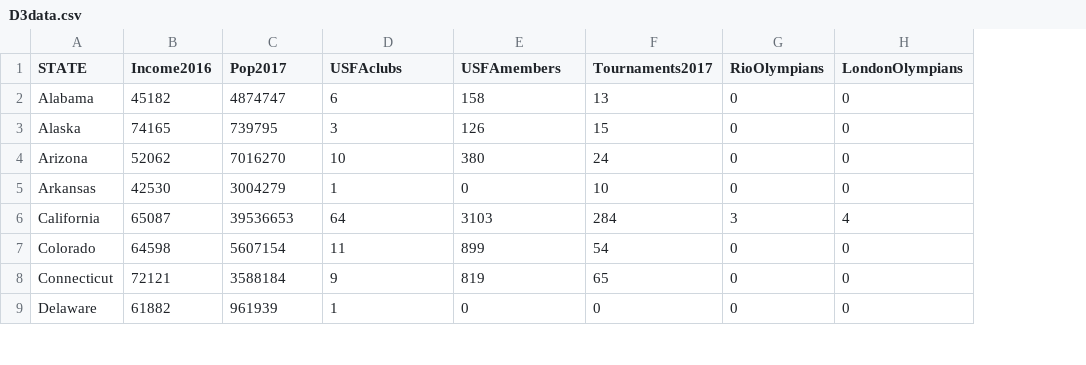
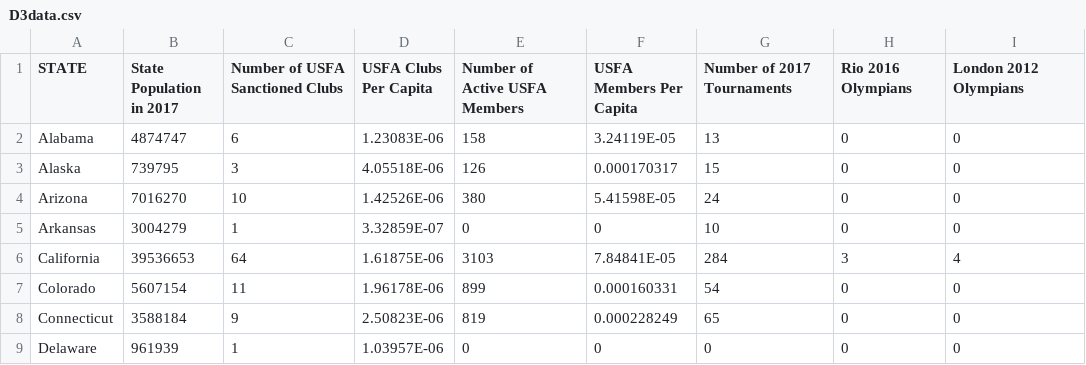
Before and after one commit to ejpje/d3-coordinated-viz, a CSV file: data/D3data.csv, drawn as a sheet; only a part is shown; removed rows and columns are numbered as before the commit, all else as after; the diff names each change by its address in the sheet, - before the commit and + after, or states it on an @@ line.

```diff
--- a/data/D3data.csv
+++ b/data/D3data.csv
-column B (Income2016), rows 2-9: 45182 | 74165 | 52062 | 42530 | 65087 | 64598 | 72121 | 61882
+column D (USFA Clubs Per Capita), rows 2-9: 1.23083E-06 | 4.05518E-06 | 1.42526E-06 | 3.32859E-07 | 1.61875E-06 | 1.96178E-06 | 2.50823E-06 | 1.03957E-06
+column F (USFA Members Per Capita), rows 2-9: 3.24119E-05 | 0.000170317 | 5.41598E-05 | 0 | 7.84841E-05 | 0.000160331 | 0.000228249 | 0
-B1: Pop2017
+B1: State Population in 2017
-C1: USFAclubs
+C1: Number of USFA Sanctioned Clubs
-E1: USFAmembers
+E1: Number of Active USFA Members
-G1: Tournaments2017
+G1: Number of 2017 Tournaments
-H1: RioOlympians
+H1: Rio 2016 Olympians
-I1: LondonOlympians
+I1: London 2012 Olympians
```
Also changed, not shown: 2 other files.
